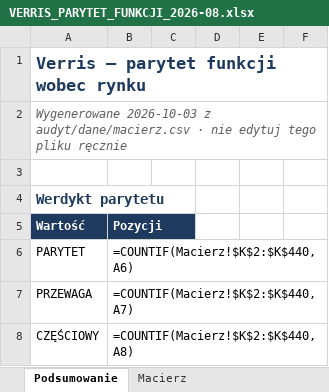
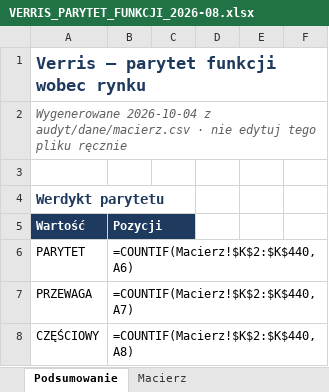
Before and after one commit to dominik-hvln/verris, an Excel workbook: audyt-parytetu-2026-08/VERRIS_PARYTET_FUNKCJI_2026-08.xlsx, sheet Podsumowanie, drawn as a sheet; only a part is shown; values as stored, in another font and other column widths than the file's, no borders; formulas without a stored value are shown as written; the diff names each change by its address in the sheet, - before the commit and + after, or states it on an @@ line.

```diff
--- a/audyt-parytetu-2026-08/VERRIS_PARYTET_FUNKCJI_2026-08.xlsx (sheet Podsumowanie)
+++ b/audyt-parytetu-2026-08/VERRIS_PARYTET_FUNKCJI_2026-08.xlsx (sheet Podsumowanie)
-A2: Wygenerowane 2026-10-03 z audyt/dane/macierz.csv…
+A2: Wygenerowane 2026-10-04 z audyt/dane/macierz.csv…
```
Also changed, not shown: sheet Macierz, plan-startowy-2026-08/VERRIS_BACKLOG_STARTOWY.xlsx, 5 other files.
